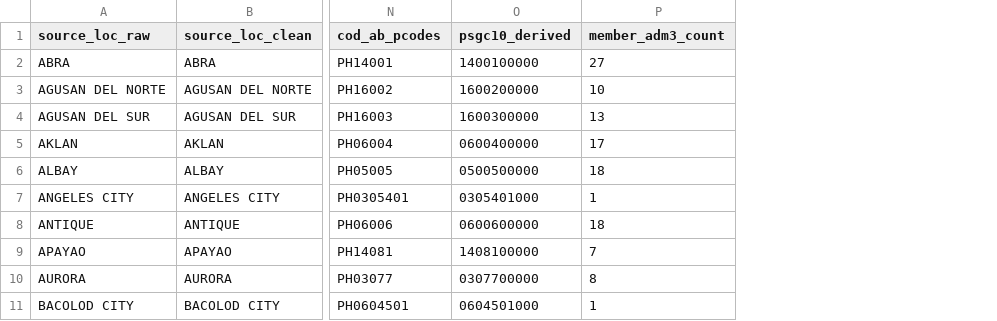
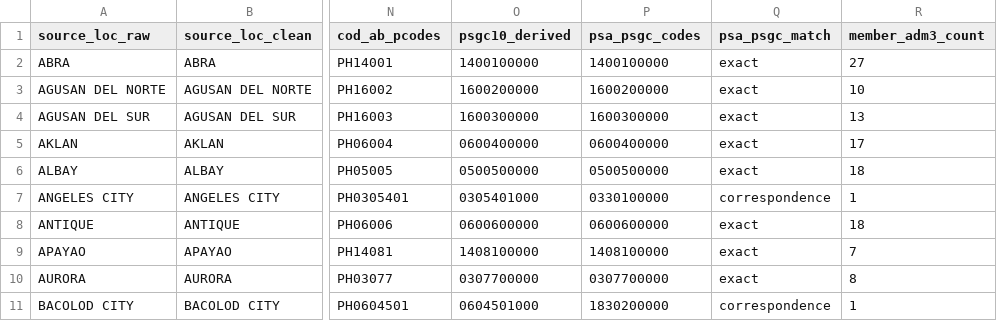
Before and after one commit to OrangeJuice023/datascience-2026, a CSV file: data/reference/geo/hdx_dengue_crosswalk.csv, drawn as a sheet; only a part is shown, gaps mark what is left out; the diff names each change by its address in the sheet, - before the commit and + after, or states it on an @@ line.

```diff
--- a/data/reference/geo/hdx_dengue_crosswalk.csv
+++ b/data/reference/geo/hdx_dengue_crosswalk.csv
+column P (psa_psgc_codes), rows 2-11: 1400100000 | 1600200000 | 1600300000 | 0600400000 | 0500500000 | 0330100000 | 0600600000 | 1408100000 | 0307700000 | 1830200000
+column Q (psa_psgc_match), rows 2-11: exact | exact | exact | exact | exact | correspondence | exact | exact | exact | correspondence
```
Also changed, not shown: data/reference/geo/geography_hub_rows.csv, 8 other files.
